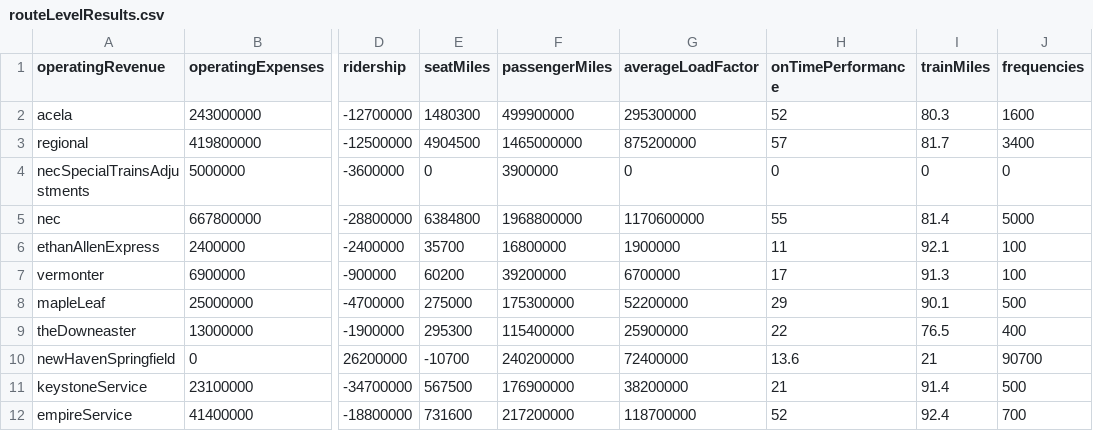
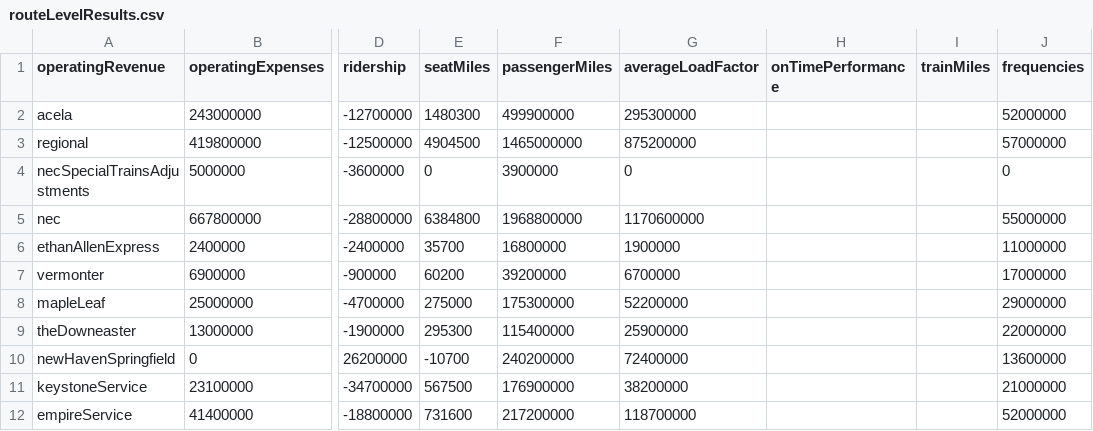
Before and after one commit to piemadd/amtrak-data, a CSV file: data/csv/2022/june/routeLevelResults.csv, drawn as a sheet; only a part is shown, gaps mark what is left out; the diff covers the shown part only; the diff names each change by its address in the sheet, - before the commit and + after, or states it on an @@ line.

```diff
--- a/data/csv/2022/june/routeLevelResults.csv
+++ b/data/csv/2022/june/routeLevelResults.csv
-H2 (onTimePerformance): 52
+H2 (onTimePerformance): (empty)
-I2 (trainMiles): 80.3
+I2 (trainMiles): (empty)
-J2 (frequencies): 1600
+J2 (frequencies): 52000000
-H3 (onTimePerformance): 57
+H3 (onTimePerformance): (empty)
-I3 (trainMiles): 81.7
+I3 (trainMiles): (empty)
-J3 (frequencies): 3400
+J3 (frequencies): 57000000
-H4 (onTimePerformance): 0
+H4 (onTimePerformance): (empty)
-I4 (trainMiles): 0
+I4 (trainMiles): (empty)
-H5 (onTimePerformance): 55
+H5 (onTimePerformance): (empty)
-I5 (trainMiles): 81.4
+I5 (trainMiles): (empty)
-J5 (frequencies): 5000
+J5 (frequencies): 55000000
-H6 (onTimePerformance): 11
+H6 (onTimePerformance): (empty)
-I6 (trainMiles): 92.1
+I6 (trainMiles): (empty)
-J6 (frequencies): 100
+J6 (frequencies): 11000000
-H7 (onTimePerformance): 17
+H7 (onTimePerformance): (empty)
-I7 (trainMiles): 91.3
+I7 (trainMiles): (empty)
-J7 (frequencies): 100
+J7 (frequencies): 17000000
-H8 (onTimePerformance): 29
+H8 (onTimePerformance): (empty)
-I8 (trainMiles): 90.1
+I8 (trainMiles): (empty)
-J8 (frequencies): 500
+J8 (frequencies): 29000000
-H9 (onTimePerformance): 22
+H9 (onTimePerformance): (empty)
-I9 (trainMiles): 76.5
+I9 (trainMiles): (empty)
-J9 (frequencies): 400
+J9 (frequencies): 22000000
-H10 (onTimePerformance): 13.6
+H10 (onTimePerformance): (empty)
-I10 (trainMiles): 21
+I10 (trainMiles): (empty)
-J10 (frequencies): 90700
+J10 (frequencies): 13600000
-H11 (onTimePerformance): 21
+H11 (onTimePerformance): (empty)
-I11 (trainMiles): 91.4
+I11 (trainMiles): (empty)
-J11 (frequencies): 500
+J11 (frequencies): 21000000
-H12 (onTimePerformance): 52
+H12 (onTimePerformance): (empty)
-I12 (trainMiles): 92.4
+I12 (trainMiles): (empty)
-J12 (frequencies): 700
+J12 (frequencies): 52000000
```
Also changed, not shown: 125 edited cells elsewhere in this file, data/csv/2021/august/routeLevelResults.csv, data/csv/2021/june/routeLevelResults.csv, 37 other files.
